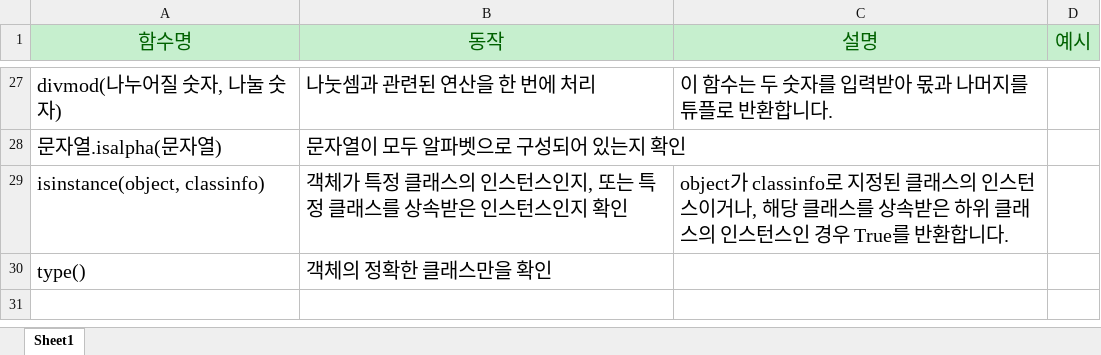
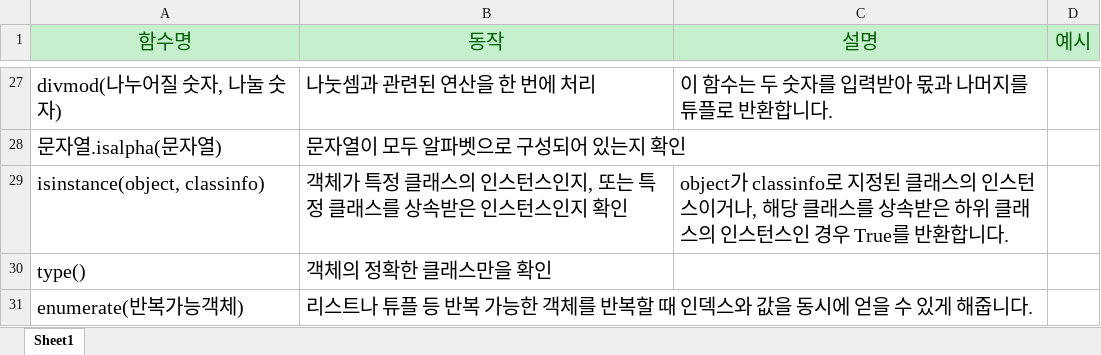
Before and after one commit to dongmin-dev/Algorithms, an Excel workbook: function.xlsx, sheet Sheet1, drawn as a sheet; only a part is shown, gaps mark what is left out; values as stored, in another font and other column widths than the file's, no borders; the diff names each change by its address in the sheet, - before the commit and + after, or states it on an @@ line.

Commit message:
Update function.xlsx

```diff
--- a/function.xlsx (sheet Sheet1)
+++ b/function.xlsx (sheet Sheet1)
+row 31: enumerate(반복가능객체) | 리스트나 튜플 등 반복 가능한 객체를 반복할 때 인덱스와 값을 동시에 얻을 수 있게 해줍니다.
```
